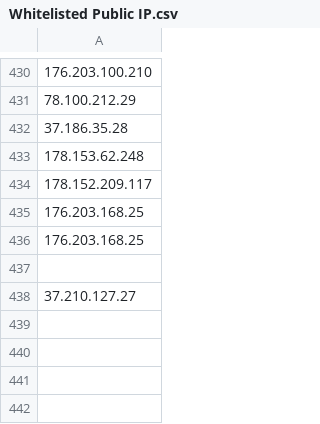
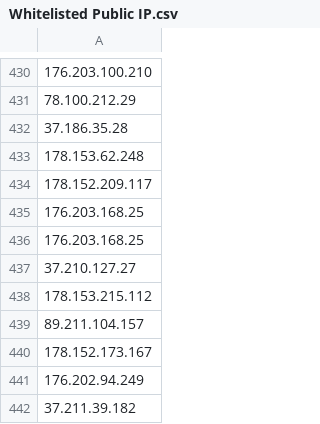
Before and after one commit to SameerErnical/Mannai-ThreatHunting, a CSV file: Whitelisted IP For KQL Fine Tuning/Whitelisted Public IP.csv, drawn as a sheet; only a part is shown, gaps mark what is left out; removed rows and columns are numbered as before the commit, all else as after; the diff names each change by its address in the sheet, - before the commit and + after, or states it on an @@ line.

Commit message:
Update Whitelisted Public IP.csv

```diff
--- a/Whitelisted IP For KQL Fine Tuning/Whitelisted Public IP.csv
+++ b/Whitelisted IP For KQL Fine Tuning/Whitelisted Public IP.csv
-row 437: (empty)
+row 438: 178.153.215.112
+row 439: 89.211.104.157
+row 440: 178.152.173.167
+row 441: 176.202.94.249
+row 442: 37.211.39.182
```
